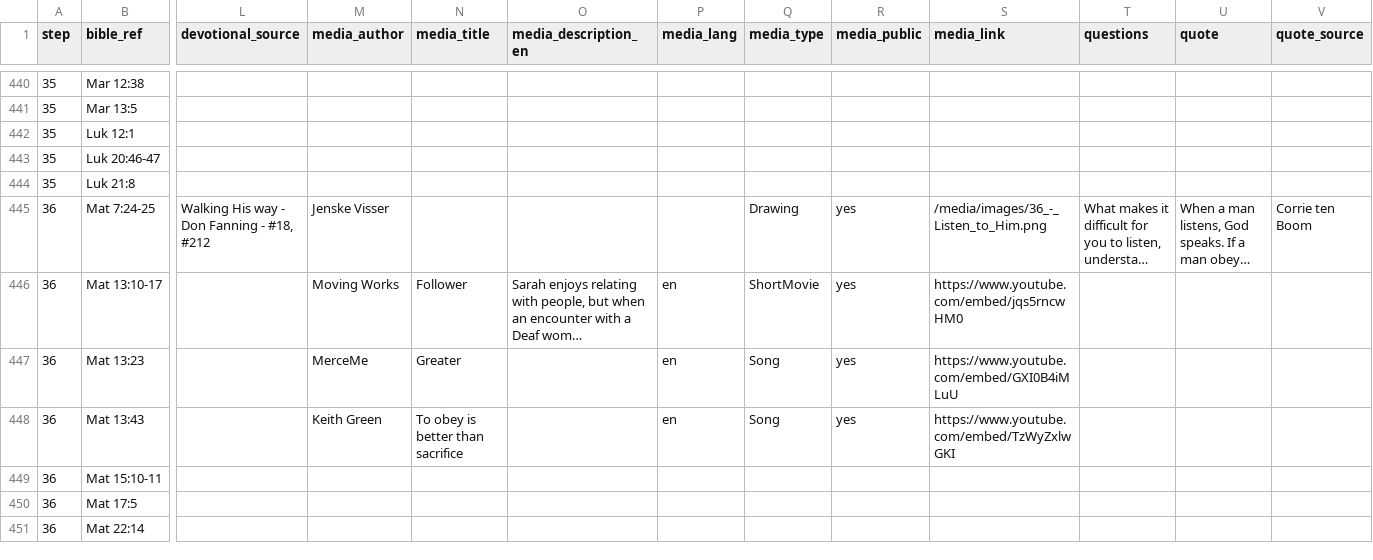
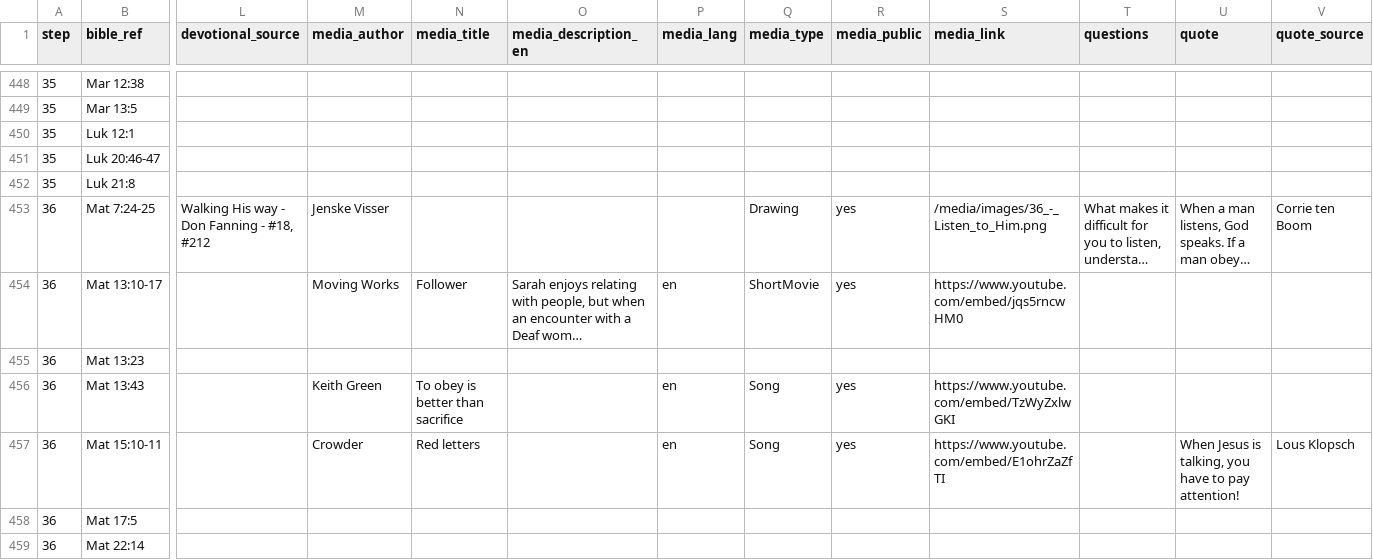
Before and after one commit to walkasjesus/walkasjesus_framework, a CSV file: jesus_commandments_website/data/commandments.csv, drawn as a sheet; only a part is shown, gaps mark what is left out; long unchanged cells end in …; addresses are those after the commit; the diff covers the shown part only; the diff names each change by its address in the sheet, - before the commit and + after, or states it on an @@ line.

Commit message:
Updated callings with 1.11

```diff
--- a/jesus_commandments_website/data/commandments.csv
+++ b/jesus_commandments_website/data/commandments.csv
-M455 (media_author): MerceMe
+M455 (media_author): (empty)
-N455 (media_title): Greater
+N455 (media_title): (empty)
-P455 (media_lang): en
+P455 (media_lang): (empty)
-Q455 (media_type): Song
+Q455 (media_type): (empty)
-R455 (media_public): yes
+R455 (media_public): (empty)
-S455 (media_link): https://www.youtube.com/embed/GXI0B4iMLuU
+S455 (media_link): (empty)
-M457 (media_author): (empty)
+M457 (media_author): Crowder
-N457 (media_title): (empty)
+N457 (media_title): Red letters
-P457 (media_lang): (empty)
+P457 (media_lang): en
-Q457 (media_type): (empty)
+Q457 (media_type): Song
-R457 (media_public): (empty)
+R457 (media_public): yes
-S457 (media_link): (empty)
+S457 (media_link): https://www.youtube.com/embed/E1ohrZaZfTI
-U457 (quote): (empty)
+U457 (quote): When Jesus is talking, you have to pay attention!
-V457 (quote_source): (empty)
+V457 (quote_source): Lous Klopsch
```
Also changed, not shown: 21 added rows and 77 edited cells elsewhere in this file.
